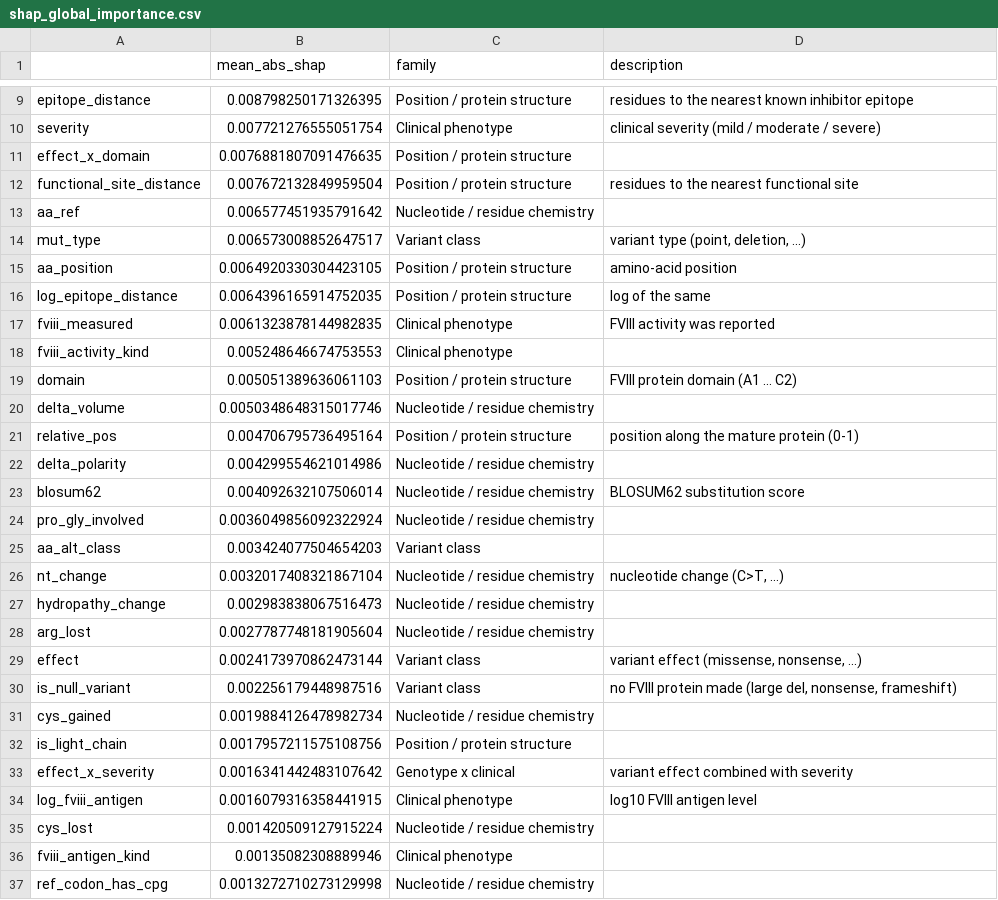
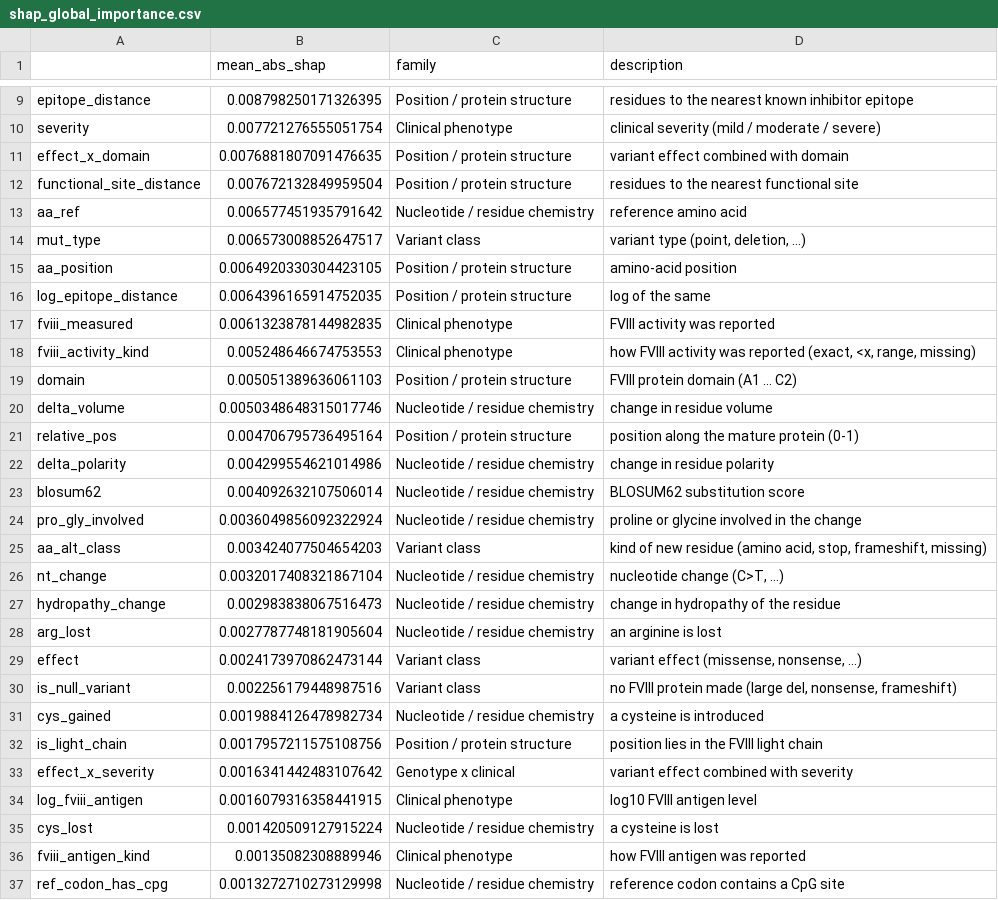
Before and after one commit to dchaudhari7177/capstone_hemo, a CSV file: results/tables/shap_global_importance.csv, drawn as a sheet; only a part is shown, gaps mark what is left out; the diff covers the shown part only.

Commit message:
encoded dataset added

```diff
--- a/results/tables/shap_global_importance.csv
+++ b/results/tables/shap_global_importance.csv
@@ -10,5 +10,5 @@ epitope_distance,0.008798250171326395,Position / protein structure,residues to t
 severity,0.007721276555051754,Clinical phenotype,clinical severity (mild / moderate / severe)
-effect_x_domain,0.0076881807091476635,Position / protein structure,
+effect_x_domain,0.0076881807091476635,Position / protein structure,variant effect combined with domain
 functional_site_distance,0.007672132849959504,Position / protein structure,residues to the nearest functional site
-aa_ref,0.006577451935791642,Nucleotide / residue chemistry,
+aa_ref,0.006577451935791642,Nucleotide / residue chemistry,reference amino acid
 mut_type,0.006573008852647517,Variant class,"variant type (point, deletion, ...)"
@@ -17,21 +17,21 @@ log_epitope_distance,0.0064396165914752035,Position / protein structure,log of t
 fviii_measured,0.0061323878144982835,Clinical phenotype,FVIII activity was reported
-fviii_activity_kind,0.005248646674753553,Clinical phenotype,
+fviii_activity_kind,0.005248646674753553,Clinical phenotype,"how FVIII activity was reported (exact, <x, range, missing)"
 domain,0.005051389636061103,Position / protein structure,FVIII protein domain (A1 ... C2)
-delta_volume,0.0050348648315017746,Nucleotide / residue chemistry,
+delta_volume,0.0050348648315017746,Nucleotide / residue chemistry,change in residue volume
 relative_pos,0.004706795736495164,Position / protein structure,position along the mature protein (0-1)
-delta_polarity,0.004299554621014986,Nucleotide / residue chemistry,
+delta_polarity,0.004299554621014986,Nucleotide / residue chemistry,change in residue polarity
 blosum62,0.004092632107506014,Nucleotide / residue chemistry,BLOSUM62 substitution score
-pro_gly_involved,0.0036049856092322924,Nucleotide / residue chemistry,
-aa_alt_class,0.003424077504654203,Variant class,
+pro_gly_involved,0.0036049856092322924,Nucleotide / residue chemistry,proline or glycine involved in the change
+aa_alt_class,0.003424077504654203,Variant class,"kind of new residue (amino acid, stop, frameshift, missing)"
 nt_change,0.0032017408321867104,Nucleotide / residue chemistry,"nucleotide change (C>T, ...)"
-hydropathy_change,0.002983838067516473,Nucleotide / residue chemistry,
-arg_lost,0.0027787748181905604,Nucleotide / residue chemistry,
+hydropathy_change,0.002983838067516473,Nucleotide / residue chemistry,change in hydropathy of the residue
+arg_lost,0.0027787748181905604,Nucleotide / residue chemistry,an arginine is lost
 effect,0.0024173970862473144,Variant class,"variant effect (missense, nonsense, ...)"
 is_null_variant,0.002256179448987516,Variant class,"no FVIII protein made (large del, nonsense, frameshift)"
-cys_gained,0.0019884126478982734,Nucleotide / residue chemistry,
-is_light_chain,0.0017957211575108756,Position / protein structure,
+cys_gained,0.0019884126478982734,Nucleotide / residue chemistry,a cysteine is introduced
+is_light_chain,0.0017957211575108756,Position / protein structure,position lies in the FVIII light chain
 effect_x_severity,0.0016341442483107642,Genotype x clinical,variant effect combined with severity
 log_fviii_antigen,0.0016079316358441915,Clinical phenotype,log10 FVIII antigen level
-cys_lost,0.001420509127915224,Nucleotide / residue chemistry,
-fviii_antigen_kind,0.00135082308889946,Clinical phenotype,
-ref_codon_has_cpg,0.0013272710273129998,Nucleotide / residue chemistry,
+cys_lost,0.001420509127915224,Nucleotide / residue chemistry,a cysteine is lost
+fviii_antigen_kind,0.00135082308889946,Clinical phenotype,how FVIII antigen was reported
+ref_codon_has_cpg,0.0013272710273129998,Nucleotide / residue chemistry,reference codon contains a CpG site
```
Also changed, not shown: 12 edited cells elsewhere in this file, results/tables/faithfulness_deletion.csv, results/tables/shap_lime_agreement.csv, 10 other files.
